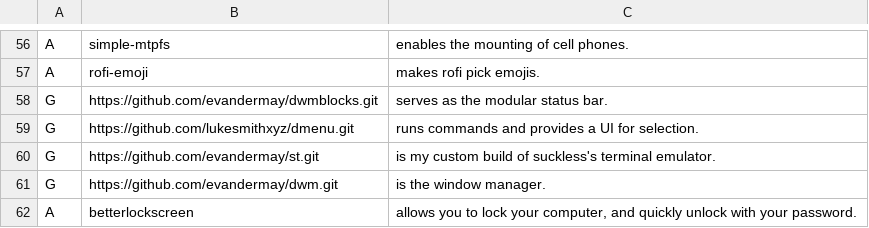
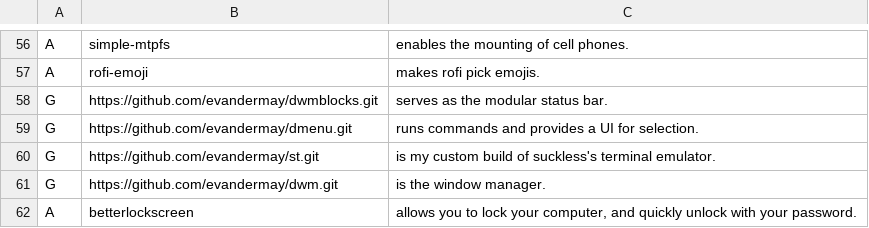
Before and after one commit to evandermay/LARBS, a CSV file: progs.csv, drawn as a sheet; only a part is shown, gaps mark what is left out.

Commit message:
Update progs.csv

```diff
--- a/progs.csv
+++ b/progs.csv
@@ -58,3 +58,3 @@ A,rofi-emoji,"makes rofi pick emojis."
 G,https://github.com/evandermay/dwmblocks.git,"serves as the modular status bar."
-G,https://github.com/lukesmithxyz/dmenu.git,"runs commands and provides a UI for selection."
+G,https://github.com/evandermay/dmenu.git,"runs commands and provides a UI for selection."
 G,https://github.com/evandermay/st.git,"is my custom build of suckless's terminal emulator."
```
